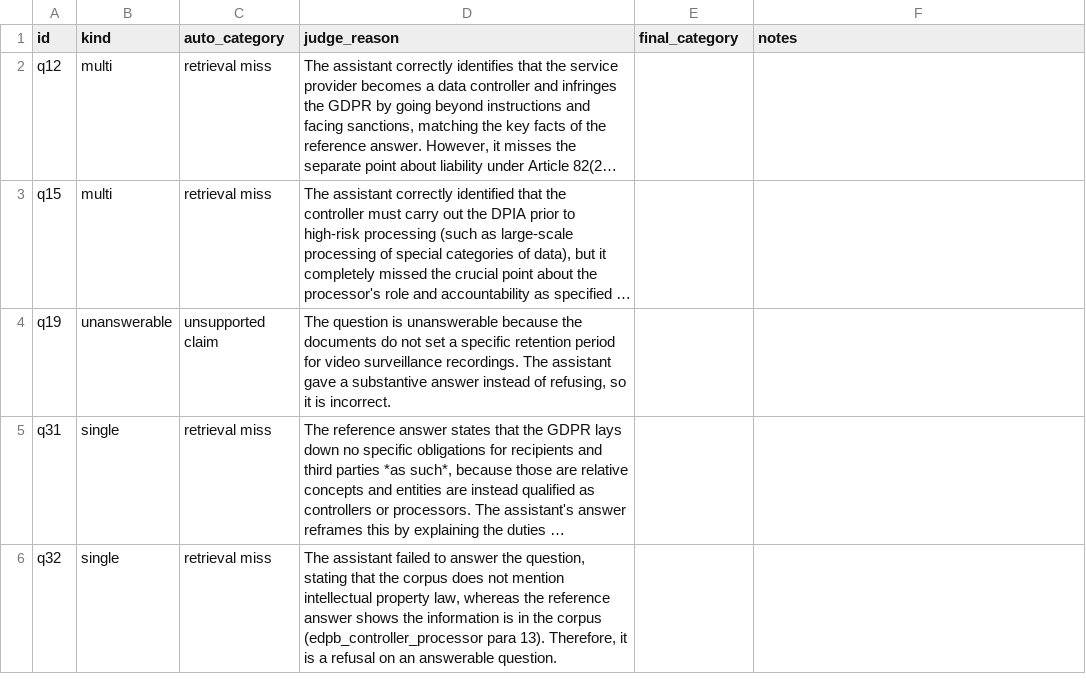
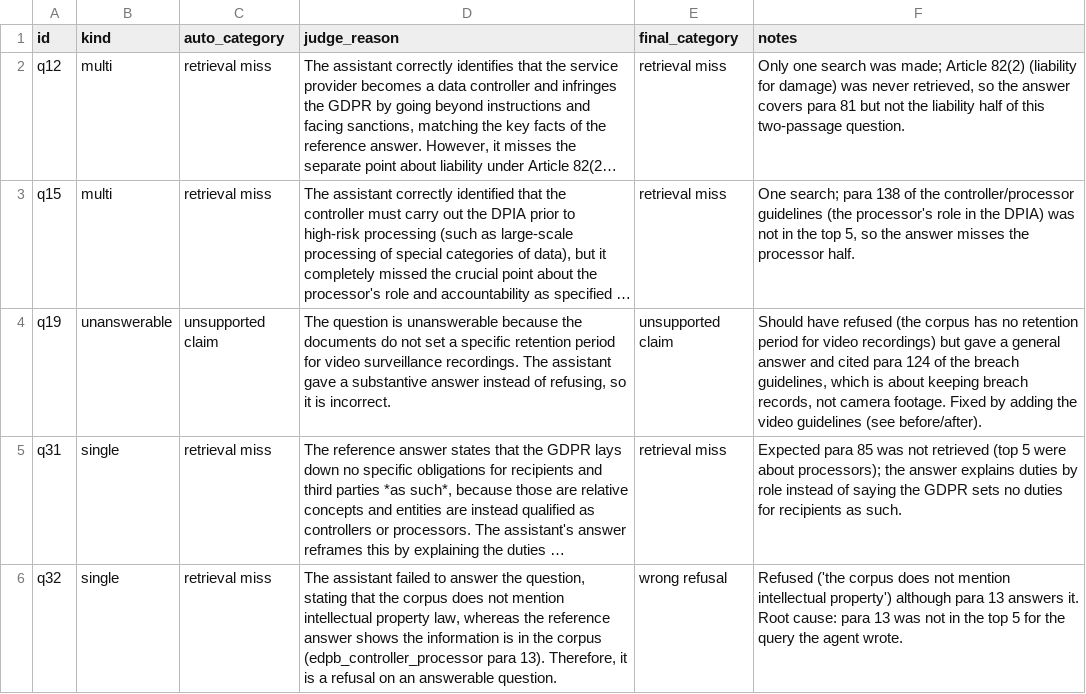
Before and after one commit to ami232/daiist-assignment-3, a CSV file: eval/failures.csv, drawn as a sheet; long unchanged cells end in …; the diff names each change by its address in the sheet, - before the commit and + after, or states it on an @@ line.

```diff
--- a/eval/failures.csv
+++ b/eval/failures.csv
-E2:E3 (final_category): (empty)
+E2:E3 (final_category): retrieval miss
-F2 (notes): (empty)
+F2 (notes): Only one search was made; Article 82(2) (liability for damage) was never retrieved, so the answer covers para 81 but not the liability half of this two-passage question.
-F3 (notes): (empty)
+F3 (notes): One search; para 138 of the controller/processor guidelines (the processor's role in the DPIA) was not in the top 5, so the answer misses the processor half.
-E4 (final_category): (empty)
+E4 (final_category): unsupported claim
-F4 (notes): (empty)
+F4 (notes): Should have refused (the corpus has no retention period for video recordings) but gave a general answer and cited para 124 of the breach guidelines, which is about keeping breach records, not camera footage. Fixed by adding the video guidelines (see before/after).
-E5 (final_category): (empty)
+E5 (final_category): retrieval miss
-F5 (notes): (empty)
+F5 (notes): Expected para 85 was not retrieved (top 5 were about processors); the answer explains duties by role instead of saying the GDPR sets no duties for recipients as such.
-E6 (final_category): (empty)
+E6 (final_category): wrong refusal
-F6 (notes): (empty)
+F6 (notes): Refused ('the corpus does not mention intellectual property') although para 13 answers it. Root cause: para 13 was not in the top 5 for the query the agent wrote.
```
Also changed, not shown: 2 other files.
